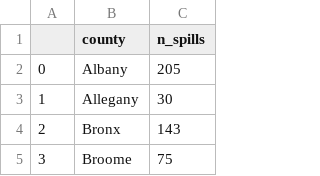
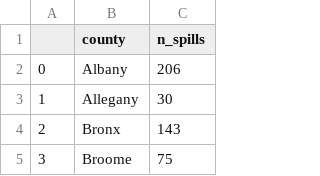
Before and after one commit to vedikaS-byte/eds220-hwk3, a CSV file: data/q5d_df.csv, drawn as a sheet; only a part is shown; the diff covers the shown part only.

```diff
--- a/data/q5d_df.csv
+++ b/data/q5d_df.csv
@@ -1,3 +1,3 @@
 ,county,n_spills
-0,Albany,205
+0,Albany,206
 1,Allegany,30
```
Also changed, not shown: 10 edited cells elsewhere in this file, 9 other files.
